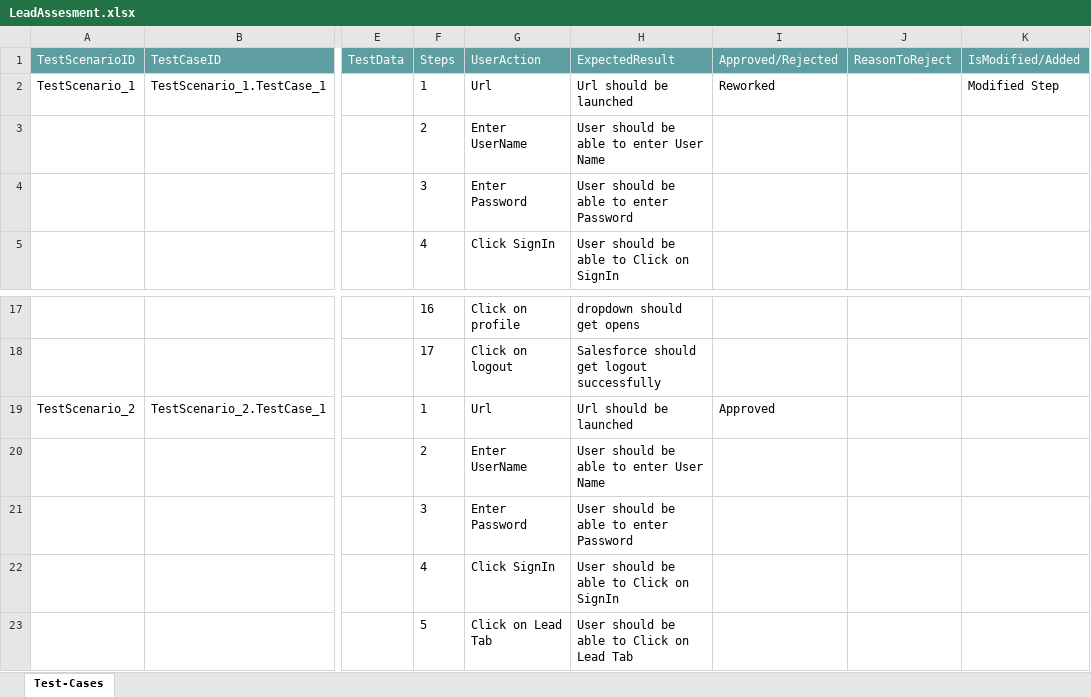
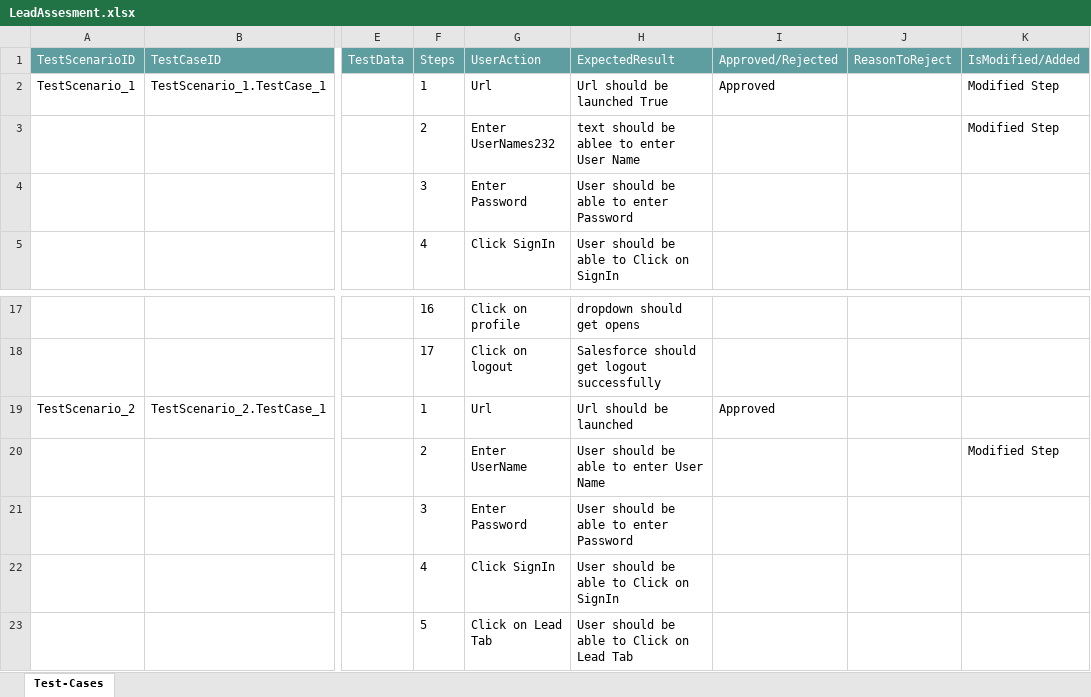
Before and after one commit to ShaikMohamedIrfan/Traning, an Excel workbook: LeadAssesment.xlsx, sheet Test-Cases, drawn as a sheet; only a part is shown, gaps mark what is left out; values as stored, in another font and other column widths than the file's, no borders; table styles not drawn; the diff names each change by its address in the sheet, - before the commit and + after, or states it on an @@ line.

Commit message:
Add files via upload

```diff
--- a/LeadAssesment.xlsx (sheet Test-Cases)
+++ b/LeadAssesment.xlsx (sheet Test-Cases)
-H2 (ExpectedResult): Url should be launched
+H2 (ExpectedResult): Url should be launched True
-I2 (Approved/Rejected): Reworked
+I2 (Approved/Rejected): Approved
-G3 (UserAction): Enter UserName
+G3 (UserAction): Enter UserNames232
-H3 (ExpectedResult): User should be able to enter User Name
+H3 (ExpectedResult): text should be ablee to enter User Name
-K3 (IsModified/Added): (empty)
+K3 (IsModified/Added): Modified Step
-K20 (IsModified/Added): (empty)
+K20 (IsModified/Added): Modified Step
```
